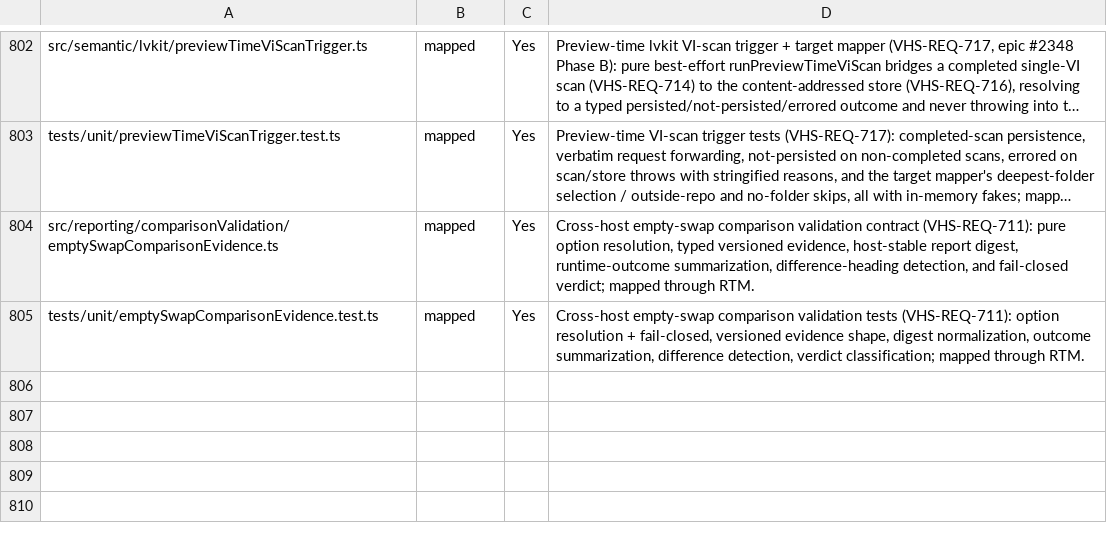
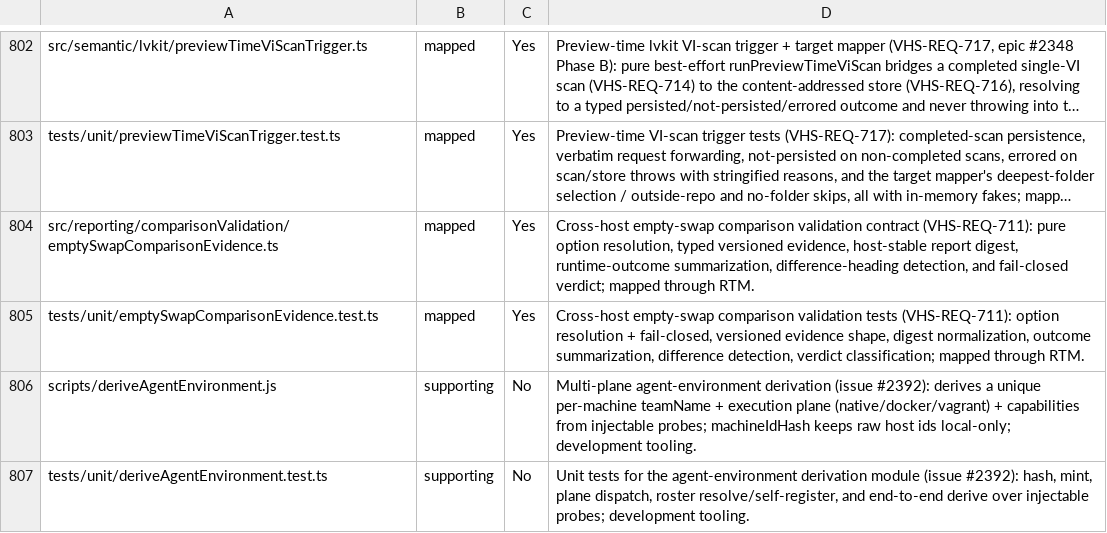
Before and after one commit to LabVIEW-Community-CI-CD/vi-history-suite, a CSV file: docs/requirements/traceability-inventory.csv, drawn as a sheet; only a part is shown, gaps mark what is left out; long unchanged cells end in ….

Commit message:
feat(hooks): graduate agent-environment derivation module to scripts/ [#2392 PR1]
Phase 1 of the multi-plane hook infrastructure (Discussion #2365). CJS port of the aligned prototype module: descriptor@v1 + roster@v1, machineIdHash (sha256[:12], raw local-only), osPlatform-first plane dispatch, win32 + linux/docker arms over injectable probes, roster read/self-register with fail-closed collision. Governed test (module + win32 cases; LINUX appends linux/docker real-fixture cases), traceability-inventory rows (supporting/dev-tooling). No VHS-REQ (dev-tooling); Phase 2 hooks + collab promote + the branch-flow VHS-REQ land in a follow-up off updated develop.

```diff
--- a/docs/requirements/traceability-inventory.csv
+++ b/docs/requirements/traceability-inventory.csv
@@ -805 +805,3 @@ src/reporting/comparisonValidation/emptySwapComparisonEvidence.ts,mapped,Yes,"Cr
 tests/unit/emptySwapComparisonEvidence.test.ts,mapped,Yes,"Cross-host empty-swap comparison validation tests (VHS-REQ-711): option resolution + fail-closed, versioned evidence shape, digest normalization, outcome summarization, difference detection, verdict classification; mapped through RTM."
+scripts/deriveAgentEnvironment.js,supporting,No,"Multi-plane agent-environment derivation (issue #2392): derives a unique per-machine teamName + execution plane (native/docker/vagrant) + capabilities from injectable probes; machineIdHash keeps raw host ids local-only; development tooling."
+tests/unit/deriveAgentEnvironment.test.ts,supporting,No,"Unit tests for the agent-environment derivation module (issue #2392): hash, mint, plane dispatch, roster resolve/self-register, and end-to-end derive over injectable probes; development tooling."
```
Also changed, not shown: 3 other files.
